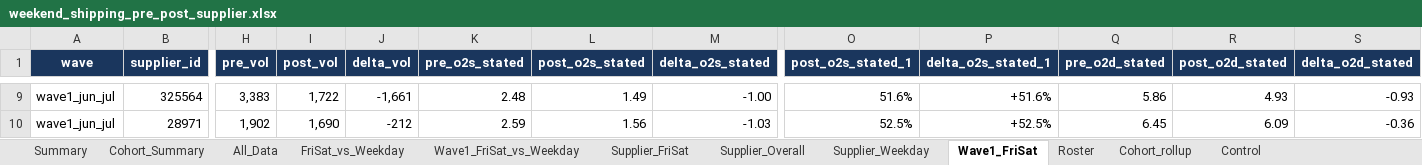
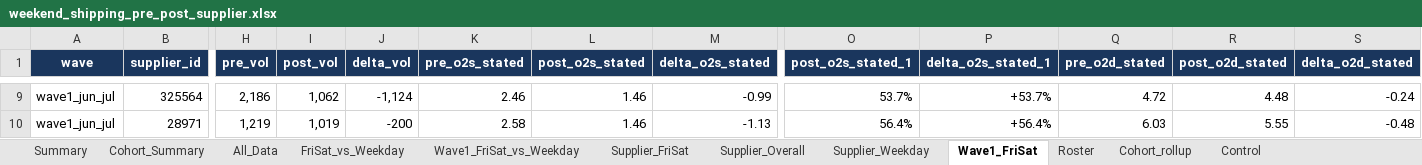
Before and after one commit to et844p/O2S, an Excel workbook: output/weekend_shipping_pre_post/weekend_shipping_pre_post_supplier.xlsx, sheet Wave1_FriSat, drawn as a sheet; only a part is shown, gaps mark what is left out; values as stored, in another font and other column widths than the file's, no borders; conditional formats not drawn; the diff covers the shown part only; the diff names each change by its address in the sheet, - before the commit and + after, or states it on an @@ line.

```diff
--- a/output/weekend_shipping_pre_post/weekend_shipping_pre_post_supplier.xlsx (sheet Wave1_FriSat)
+++ b/output/weekend_shipping_pre_post/weekend_shipping_pre_post_supplier.xlsx (sheet Wave1_FriSat)
-H9 (pre_vol): 3,383
+H9 (pre_vol): 2,186
-I9 (post_vol): 1,722
+I9 (post_vol): 1,062
-J9 (delta_vol): -1,661
+J9 (delta_vol): -1,124
-K9 (pre_o2s_stated): 2.48
+K9 (pre_o2s_stated): 2.46
-L9 (post_o2s_stated): 1.49
+L9 (post_o2s_stated): 1.46
-M9 (delta_o2s_stated): -1.00
+M9 (delta_o2s_stated): -0.99
-O9 (post_o2s_stated_1): 51.6%
+O9 (post_o2s_stated_1): 53.7%
-P9 (delta_o2s_stated_1): +51.6%
+P9 (delta_o2s_stated_1): +53.7%
-Q9 (pre_o2d_stated): 5.86
+Q9 (pre_o2d_stated): 4.72
-R9 (post_o2d_stated): 4.93
+R9 (post_o2d_stated): 4.48
-S9 (delta_o2d_stated): -0.93
+S9 (delta_o2d_stated): -0.24
-H10 (pre_vol): 1,902
+H10 (pre_vol): 1,219
-I10 (post_vol): 1,690
+I10 (post_vol): 1,019
-J10 (delta_vol): -212
+J10 (delta_vol): -200
-K10 (pre_o2s_stated): 2.59
+K10 (pre_o2s_stated): 2.58
-L10 (post_o2s_stated): 1.56
+L10 (post_o2s_stated): 1.46
-M10 (delta_o2s_stated): -1.03
+M10 (delta_o2s_stated): -1.13
-O10 (post_o2s_stated_1): 52.5%
+O10 (post_o2s_stated_1): 56.4%
-P10 (delta_o2s_stated_1): +52.5%
+P10 (delta_o2s_stated_1): +56.4%
-Q10 (pre_o2d_stated): 6.45
+Q10 (pre_o2d_stated): 6.03
-R10 (post_o2d_stated): 6.09
+R10 (post_o2d_stated): 5.55
-S10 (delta_o2d_stated): -0.36
+S10 (delta_o2d_stated): -0.48
```
Also changed, not shown: 1 added row, 1 removed row and 530 edited cells elsewhere in this sheet, sheet All_Data, sheet FriSat_vs_Weekday, sheet Supplier_FriSat, sheet Supplier_Weekday, sheet Supplier_Overall, sheet Wave1_FriSat_vs_Weekday, 5 more sheets, 12 other files.
